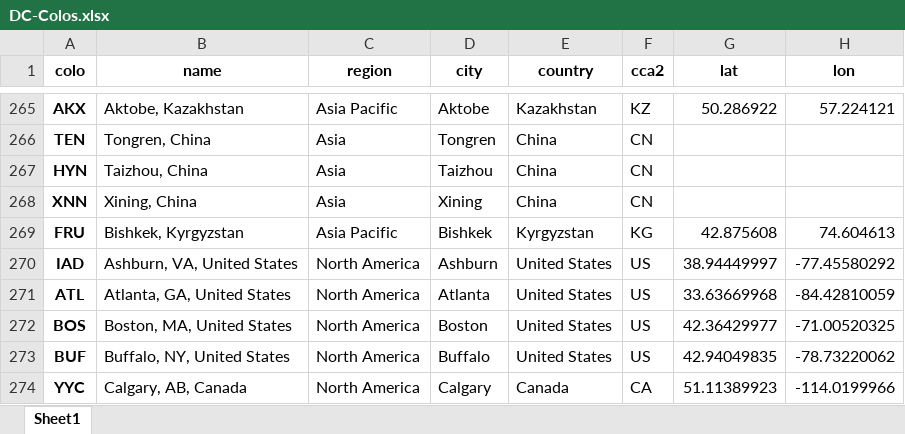
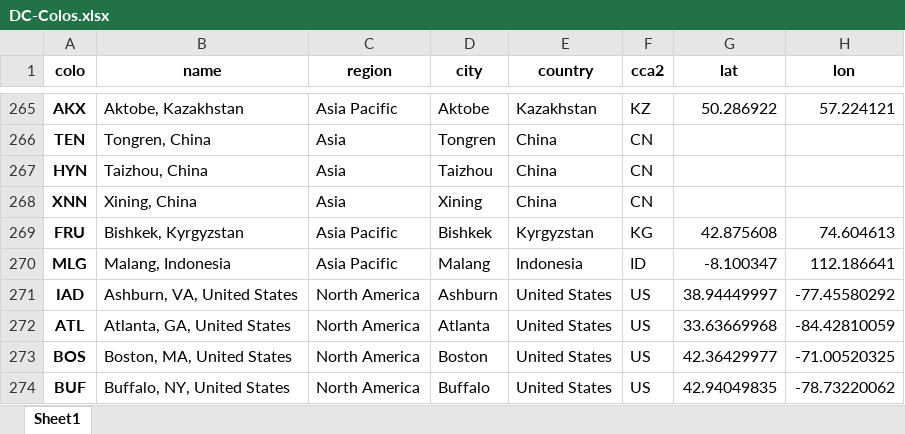
Before and after one commit to Netrvin/cloudflare-colo-list, an Excel workbook: DC-Colos.xlsx, sheet Sheet1, drawn as a sheet; only a part is shown, gaps mark what is left out; the shorter side is filled out with more unchanged rows; values as stored, in another font and other column widths than the file's, no borders; the diff names each change by its address in the sheet, - before the commit and + after, or states it on an @@ line.

```diff
--- a/DC-Colos.xlsx (sheet Sheet1)
+++ b/DC-Colos.xlsx (sheet Sheet1)
+row 270: MLG | Malang, Indonesia | Asia Pacific | Malang | Indonesia | ID | -8.100347 | 112.186641
```
Also changed, not shown: 3 other files.
